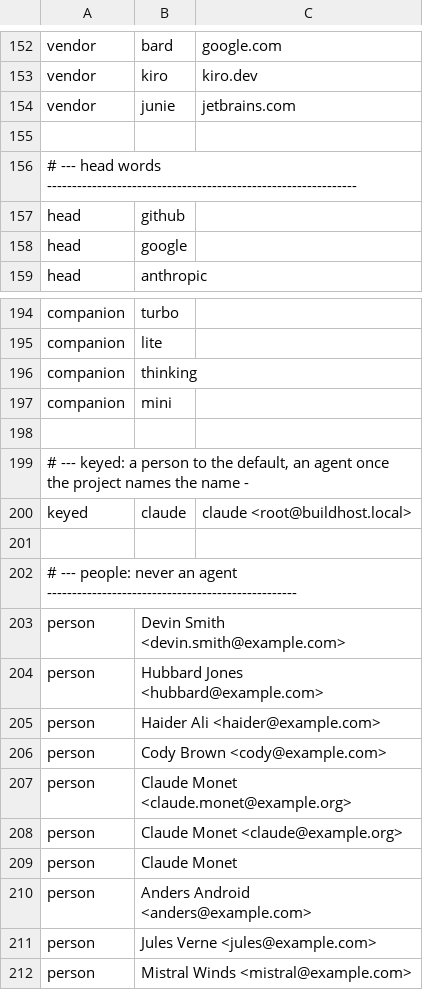
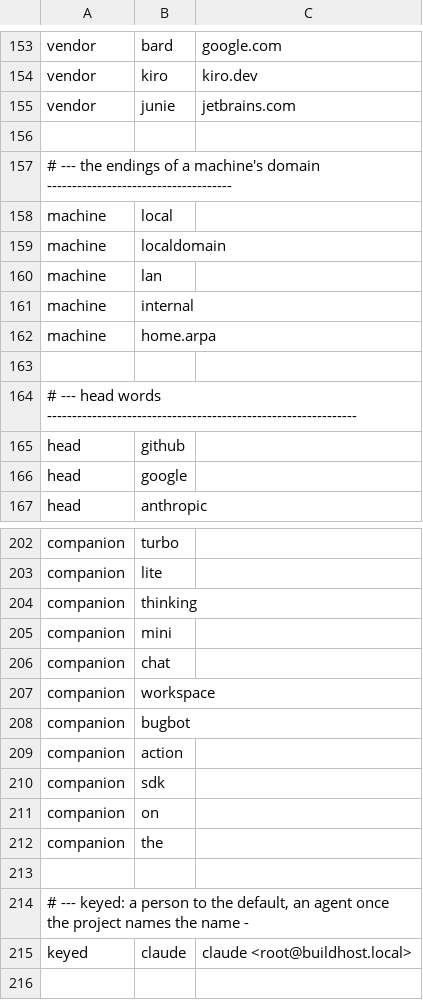
Before and after one commit to hiisi-digital/mockspace, a TSV file: lint-rules/data/agent_identity_conformance.tsv, drawn as a sheet; only a part is shown, gaps mark what is left out; the shorter side is filled out with more unchanged rows; the diff covers the shown part only; the diff names each change by its address in the sheet, - before the commit and + after, or states it on an @@ line.

Commit message:
fix: read a tool's tail as companions only and drop the noreply rule
A tool's name makes an agent when nothing follows it but companion words and
versions, the same for every tool. Any other word after it is a word of
somebody's name, and so is the whole of what follows. `Claude Ide Smith`,
`Devin Ai Nguyen`, `Claude Marie Via`, `Claude Monet Lite`, `Devin Van Web`,
`Cline, John`, `Cline Smith`, `Aider Aliyev`, `Llama Jones`, `Copilot Smith`,
`Cursor Smith`, `Sonnet Lee` and `Anthropic Lee` are people. A tool alone is
still an agent, `Aider`, `Sonnet` and `Cursor` among them, and a tool that is
also a given name still wants a vendor word before it or a mailbox that is its
own when nothing follows it, which is all that class decides now. `chat`,
`workspace`, `bugbot`, `action`, `sdk`, `on` and `the` are companions, so `Copilot
Chat`, `Copilot Workspace`, `Cursor Bugbot`, `Claude Code Action`, `Claude Agent
SDK` and `Claude Code on the web` stay agents.

GitHub's private address, `12345+login@users.noreply.github.com`, is every
account's default, so it says nothing about who is behind it. It is no longer a
machine's mailbox, and `Devin <12345+devin@users.noreply.github.com>` and `Claude
<12345+claude@users.noreply.github.com>` are people. A vendor domain and a
machine's mailbox are the two ways a given-name tool's mailbox is its own.

The endings of a machine's domain are a `machine` kind of the table, so no list
lives outside it, and both recognisers read them from there.

`lib/attribution.sh` was 649 lines and is the entry of a library in four parts
under `lib/attribution/`, by concern: `shape.sh`, `identity.sh`, `adverts.sh` and
`policy.sh`. Callers still source one file. The identity suite is three files by
behaviour over a shared `tests/identity_table.sh`, which `./test` does not run.

```diff
--- a/lint-rules/data/agent_identity_conformance.tsv
+++ b/lint-rules/data/agent_identity_conformance.tsv
+row 157: # --- the endings of a machine's domain -------------------------------------
+row 158: machine | local
+row 159: machine | localdomain
+row 160: machine | lan
+row 161: machine | internal
+row 162: machine | home.arpa
+row 163: (empty)
+row 206: companion | chat
+row 207: companion | workspace
+row 208: companion | bugbot
+row 209: companion | action
+row 210: companion | sdk
+row 211: companion | on
+row 212: companion | the
```
Also changed, not shown: 22 added rows, 4 removed rows and 14 edited cells elsewhere in this file, 13 other files.
